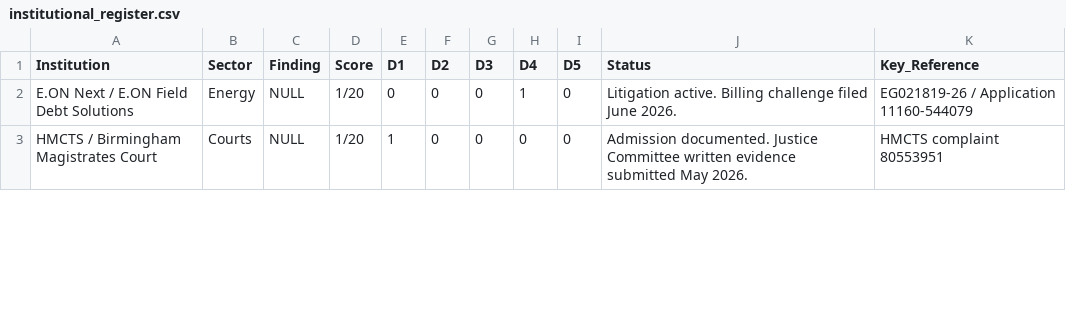
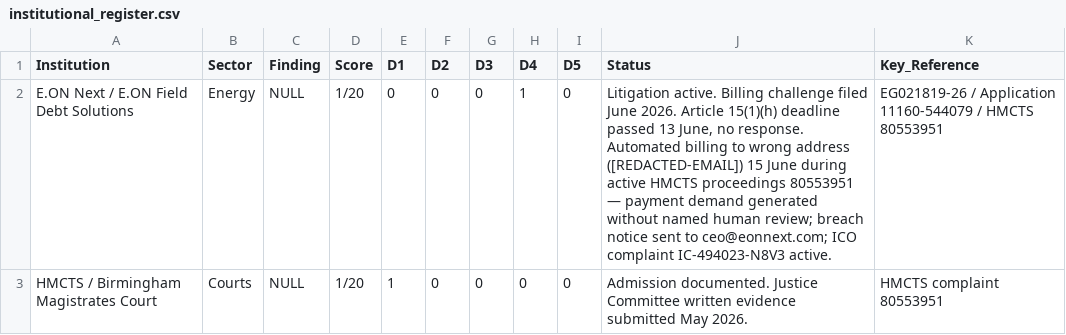
Before and after one commit to ljbudgie/burgess-principle, a CSV file: institutional_register.csv, drawn as a sheet; only a part is shown; the diff covers the shown part only.

```diff
--- a/institutional_register.csv
+++ b/institutional_register.csv
@@ -1,3 +1,3 @@
 Institution,Sector,Finding,Score,D1,D2,D3,D4,D5,Status,Key_Reference
-E.ON Next / E.ON Field Debt Solutions,Energy,NULL,1/20,0,0,0,1,0,Litigation active. Billing challenge filed June 2026.,EG021819-26 / Application 11160-544079
+E.ON Next / E.ON Field Debt Solutions,Energy,NULL,1/20,0,0,0,1,0,"Litigation active. Billing challenge filed June 2026. Article 15(1)(h) deadline passed 13 June, no response. Automated billing to wrong address ([REDACTED-EMAIL]) 15 June during active HMCTS proceedings 80553951 — payment demand generated without named human review; breach notice sent to ceo@eonnext.com; ICO complaint IC-494023-N8V3 active.",EG021819-26 / Application 11160-544079 / HMCTS 80553951
 HMCTS / Birmingham Magistrates Court,Courts,NULL,1/20,1,0,0,0,0,Admission documented. Justice Committee written evidence submitted May 2026.,HMCTS complaint 80553951
```
Also changed, not shown: 3 added rows and 5 edited cells elsewhere in this file, live_findings_ledger.csv, 5 other files.
